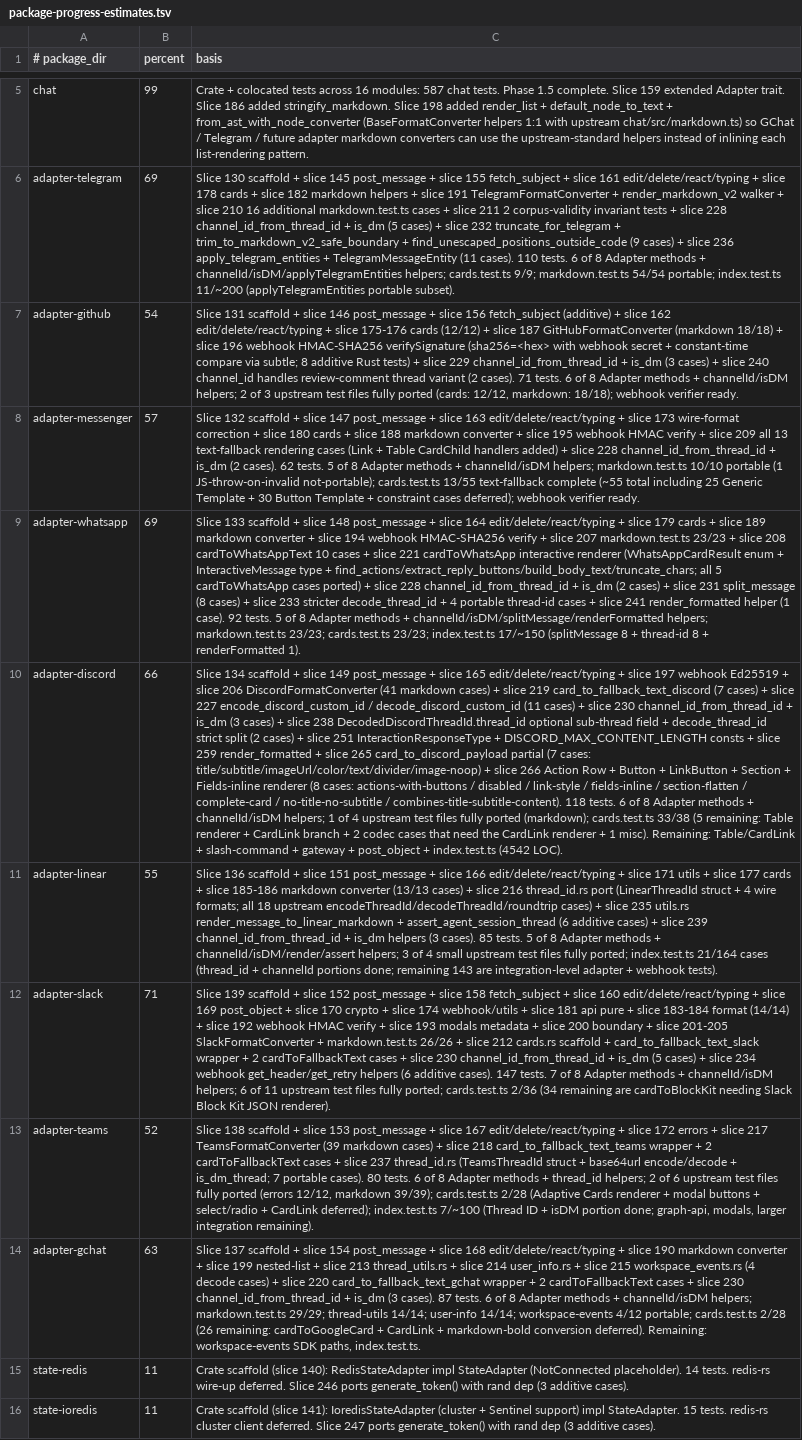
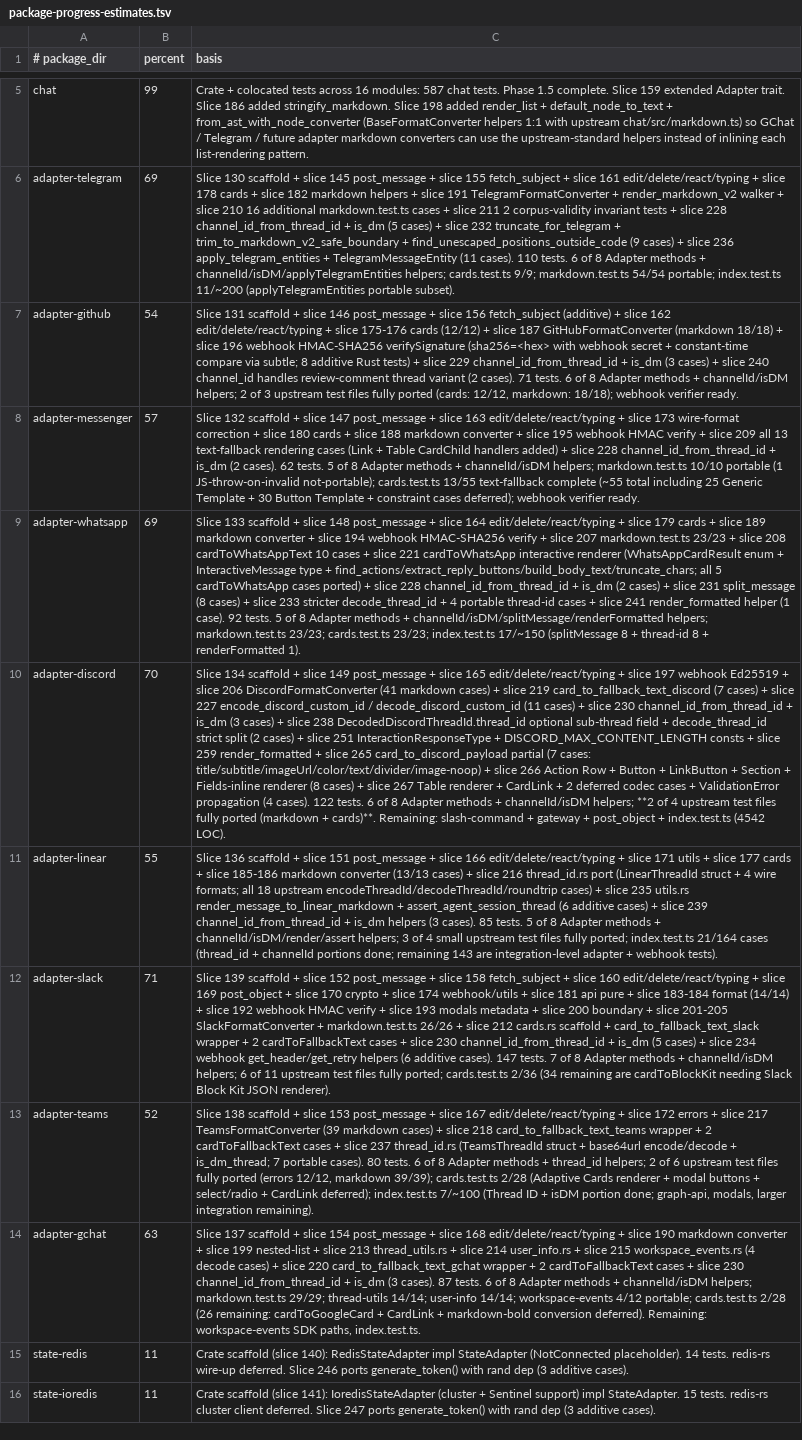
Before and after one commit to andymac4182/ai-sdk-rust, a TSV file: docs/chat/package-progress-estimates.tsv, drawn as a sheet; only a part is shown, gaps mark what is left out; the diff names each change by its address in the sheet, - before the commit and + after, or states it on an @@ line.

Commit message:
Slice 267: Discord Table + CardLink + 2 codec cases - cards.test.ts now 38/38

```diff
--- a/docs/chat/package-progress-estimates.tsv
+++ b/docs/chat/package-progress-estimates.tsv
-B10 (percent): 66
+B10 (percent): 70
-C10 (basis): …renderer (8 cases: actions-with-buttons / disabled / link-style / fields-inline / section-flatten / complete-card / no-title-no-subtitle / combines-title-subtitle-content). 118 tests. 6 of 8 Adapter methods + channelId/isDM helpers; 1 of 4 upstream test files fully ported (markdown); cards.test.ts 33/38 (5 remaining: Table renderer + CardLink branch + 2 codec cases that need the CardLink renderer + 1 misc). Remaining: Table/CardLink + slash-command +…
+C10 (basis): …renderer (8 cases) + slice 267 Table renderer + CardLink + 2 deferred codec cases + ValidationError propagation (4 cases). 122 tests. 6 of 8 Adapter methods + channelId/isDM helpers; **2 of 4 upstream test files fully ported (markdown + cards)**. Remaining: slash-command +…
```
Also changed, not shown: 3 other files.
